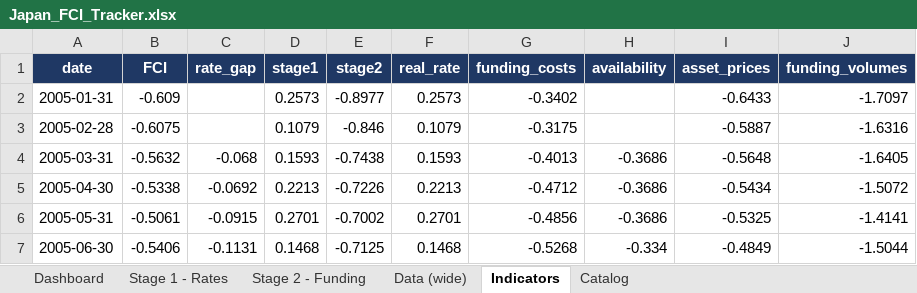
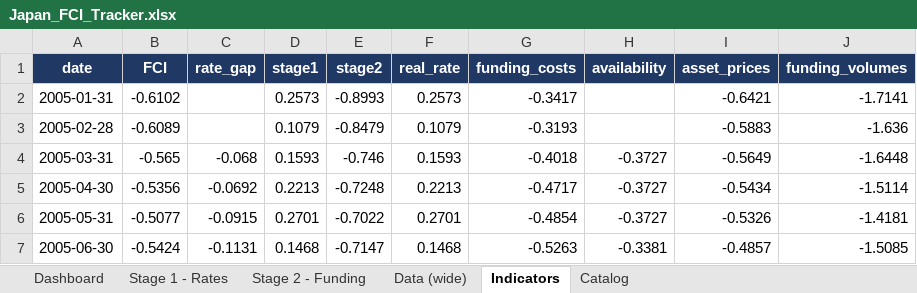
Before and after one commit to LY069/Japan-Financial-Condition-Tracker, an Excel workbook: Japan_FCI_Tracker.xlsx, sheet Indicators, drawn as a sheet; only a part is shown; values as stored, in another font and other column widths than the file's, no borders; the diff covers the shown part only; the diff names each change by its address in the sheet, - before the commit and + after, or states it on an @@ line.

```diff
--- a/Japan_FCI_Tracker.xlsx (sheet Indicators)
+++ b/Japan_FCI_Tracker.xlsx (sheet Indicators)
-B2 (FCI): -0.609
+B2 (FCI): -0.6102
-E2 (stage2): -0.8977
+E2 (stage2): -0.8993
-G2 (funding_costs): -0.3402
+G2 (funding_costs): -0.3417
-I2 (asset_prices): -0.6433
+I2 (asset_prices): -0.6421
-J2 (funding_volumes): -1.7097
+J2 (funding_volumes): -1.7141
-B3 (FCI): -0.6075
+B3 (FCI): -0.6089
-E3 (stage2): -0.846
+E3 (stage2): -0.8479
-G3 (funding_costs): -0.3175
+G3 (funding_costs): -0.3193
-I3 (asset_prices): -0.5887
+I3 (asset_prices): -0.5883
-J3 (funding_volumes): -1.6316
+J3 (funding_volumes): -1.636
-B4 (FCI): -0.5632
+B4 (FCI): -0.565
-E4 (stage2): -0.7438
+E4 (stage2): -0.746
-G4 (funding_costs): -0.4013
+G4 (funding_costs): -0.4018
-H4:H6 (availability): -0.3686
+H4:H6 (availability): -0.3727
-I4 (asset_prices): -0.5648
+I4 (asset_prices): -0.5649
-J4 (funding_volumes): -1.6405
+J4 (funding_volumes): -1.6448
-B5 (FCI): -0.5338
+B5 (FCI): -0.5356
-E5 (stage2): -0.7226
+E5 (stage2): -0.7248
-G5 (funding_costs): -0.4712
+G5 (funding_costs): -0.4717
-J5 (funding_volumes): -1.5072
+J5 (funding_volumes): -1.5114
-B6 (FCI): -0.5061
+B6 (FCI): -0.5077
-E6 (stage2): -0.7002
+E6 (stage2): -0.7022
-G6 (funding_costs): -0.4856
+G6 (funding_costs): -0.4854
-I6 (asset_prices): -0.5325
+I6 (asset_prices): -0.5326
-J6 (funding_volumes): -1.4141
+J6 (funding_volumes): -1.4181
-B7 (FCI): -0.5406
+B7 (FCI): -0.5424
-E7 (stage2): -0.7125
+E7 (stage2): -0.7147
-G7 (funding_costs): -0.5268
+G7 (funding_costs): -0.5263
-H7 (availability): -0.334
+H7 (availability): -0.3381
-I7 (asset_prices): -0.4849
+I7 (asset_prices): -0.4857
-J7 (funding_volumes): -1.5044
+J7 (funding_volumes): -1.5085
```
Also changed, not shown: 1 added row and 1506 edited cells elsewhere in this sheet, sheet Data (wide), sheet Stage 2 - Funding, sheet Dashboard, sheet Stage 1 - Rates, hidden cells, charts or pictures, 3 other files.
